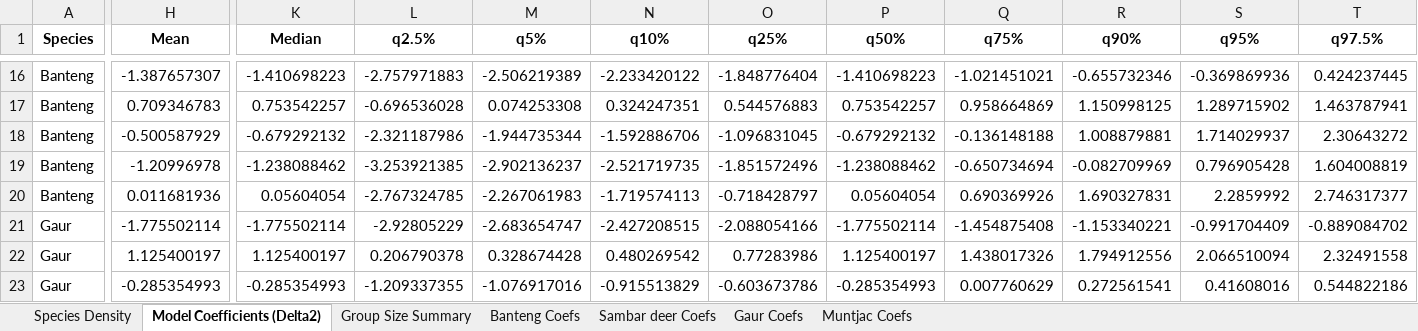
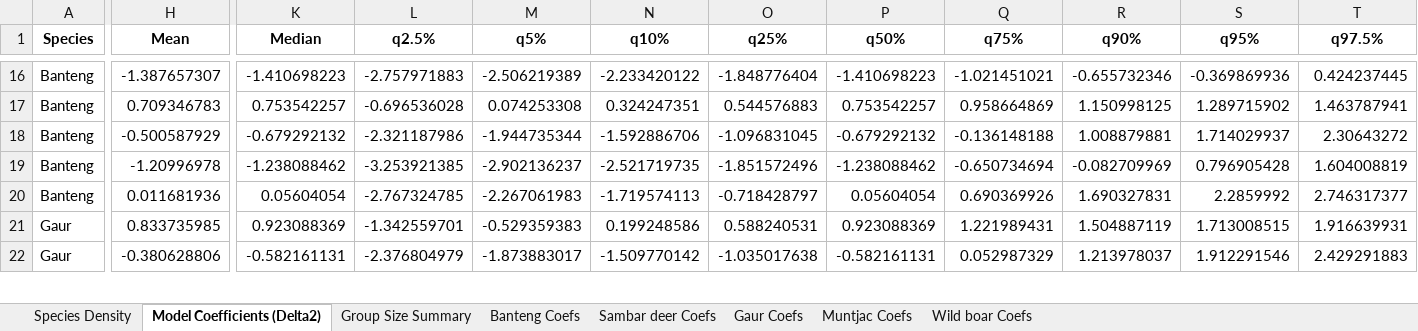
Before and after one commit to apinya1515/HKK-SpatialDS, an Excel workbook: Results/tables/Species_Density_and_Model_Coefficients_Summary.xlsx, sheet Model Coefficients (Delta2), drawn as a sheet; only a part is shown, gaps mark what is left out; values as stored, in another font and other column widths than the file's, no borders; removed rows and columns are numbered as before the commit, all else as after; rows hold the shown columns only; the diff covers the shown part only; the diff names each change by its address in the sheet, - before the commit and + after, or states it on an @@ line.

Commit message:
Update detection pipeline and fast MCMC scripts
Add robust detection output generation and fast posterior sampling. Key changes:
- Changed sigma-group prior (p) to dunif(0,5) in CAR model files (CAR-Kumar2021-IND/NoSpatial).
- Major updates to create_tables.R: better handling when MCMC missing, compute SD/MCSE from summary quantiles, correct cluster density/abundance calculations and reporting.
- Overhauled generate_detection_outputs.R: clean output dir, robust RDS lookup/fallback, skip missing samples, save clean PNGs, produce combined multi-species comparison, export CSV/XLSX.
- Added generate_missing_mcmc.R to rapidly synthesize missing MCMC RDS and chain outputs.
- Renamed and refactored compute_all_mcmc_posteriors.R -> run_fast_posteriors.R with faster/noisy sampling flows, pre-run NoSpatial models, and streamlined saving of Results/MCMC/posteriors.
- Updated Results tables and added Detection results (CSV/XLSX + many plot images); removed obsolete Delta2 summary files.
These changes improve robustness when posteriors are missing and produce consistent, clean detection summaries and plots.

```diff
--- a/Results/tables/Species_Density_and_Model_Coefficients_Summary.xlsx (sheet Model Coefficients (Delta2))
+++ b/Results/tables/Species_Density_and_Model_Coefficients_Summary.xlsx (sheet Model Coefficients (Delta2))
+sheet tab: Wild boar Coefs
-row 21: Gaur | -1.775502114 | -1.775502114 | -2.92805229 | -2.683654747 | -2.427208515 | -2.088054166 | -1.775502114 | -1.454875408 | -1.153340221 | -0.991704409 | -0.889084702
-H21 (Mean): 1.125400197
+H21 (Mean): 0.833735985
-K21 (Median): 1.125400197
+K21 (Median): 0.923088369
-L21 (q2.5%): 0.206790378
+L21 (q2.5%): -1.342559701
-M21 (q5%): 0.328674428
+M21 (q5%): -0.529359383
-N21 (q10%): 0.480269542
+N21 (q10%): 0.199248586
-O21 (q25%): 0.77283986
+O21 (q25%): 0.588240531
-P21 (q50%): 1.125400197
+P21 (q50%): 0.923088369
-Q21 (q75%): 1.438017326
+Q21 (q75%): 1.221989431
-R21 (q90%): 1.794912556
+R21 (q90%): 1.504887119
-S21 (q95%): 2.066510094
+S21 (q95%): 1.713008515
-T21 (q97.5%): 2.32491558
+T21 (q97.5%): 1.916639931
-H22 (Mean): -0.285354993
+H22 (Mean): -0.380628806
-K22 (Median): -0.285354993
+K22 (Median): -0.582161131
-L22 (q2.5%): -1.209337355
+L22 (q2.5%): -2.376804979
-M22 (q5%): -1.076917016
+M22 (q5%): -1.873883017
-N22 (q10%): -0.915513829
+N22 (q10%): -1.509770142
-O22 (q25%): -0.603673786
+O22 (q25%): -1.035017638
-P22 (q50%): -0.285354993
+P22 (q50%): -0.582161131
-Q22 (q75%): 0.007760629
+Q22 (q75%): 0.052987329
-R22 (q90%): 0.272561541
+R22 (q90%): 1.213978037
-S22 (q95%): 0.41608016
+S22 (q95%): 1.912291546
-T22 (q97.5%): 0.544822186
+T22 (q97.5%): 2.429291883
```
Also changed, not shown: 19 added rows, 1 removed row and 303 edited cells elsewhere in this sheet, sheet Species Density, sheet Muntjac Coefs, sheet Sambar deer Coefs, sheet Gaur Coefs, sheet Group Size Summary, 39 other files.
